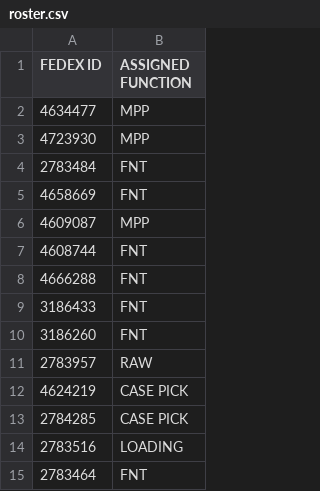
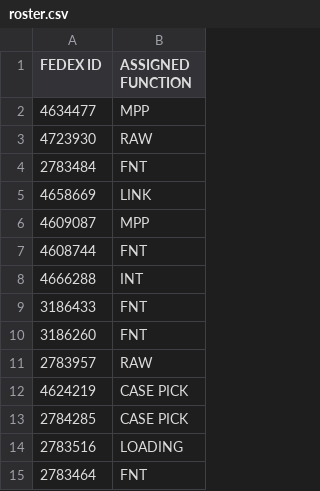
Before and after one commit to FSCFERRERO/ferrero-roster, a CSV file: roster.csv, drawn as a sheet.

Commit message:
Update roster.csv

```diff
--- a/roster.csv
+++ b/roster.csv
@@ -2,8 +2,8 @@ FEDEX ID ,ASSIGNED FUNCTION
 4634477	,MPP
-4723930	,MPP
+4723930	,RAW
 2783484	,FNT
-4658669	,FNT
+4658669	,LINK
 4609087	,MPP
 4608744	,FNT
-4666288	,FNT
+4666288	,INT
 3186433	,FNT
```
